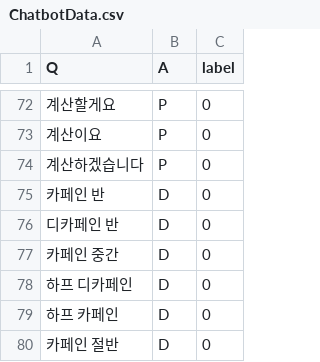
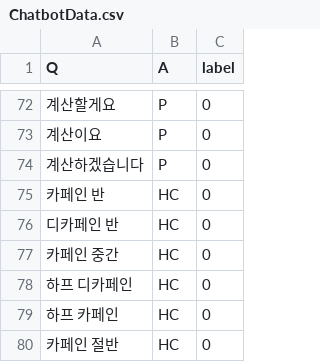
Before and after one commit to minsoo3066/poro, a CSV file: ChatbotData.csv, drawn as a sheet; only a part is shown, gaps mark what is left out.

Commit message:
하프 카페인 D->HC

```diff
--- a/ChatbotData.csv
+++ b/ChatbotData.csv
@@ -74,7 +74,7 @@ Q,A,label
 계산하겠습니다,P,0
-카페인 반,D,0
-디카페인 반,D,0
-카페인 중간,D,0
-하프 디카페인,D,0
-하프 카페인,D,0
-카페인 절반,D,0
+카페인 반,HC,0
+디카페인 반,HC,0
+카페인 중간,HC,0
+하프 디카페인,HC,0
+하프 카페인,HC,0
+카페인 절반,HC,0
```
